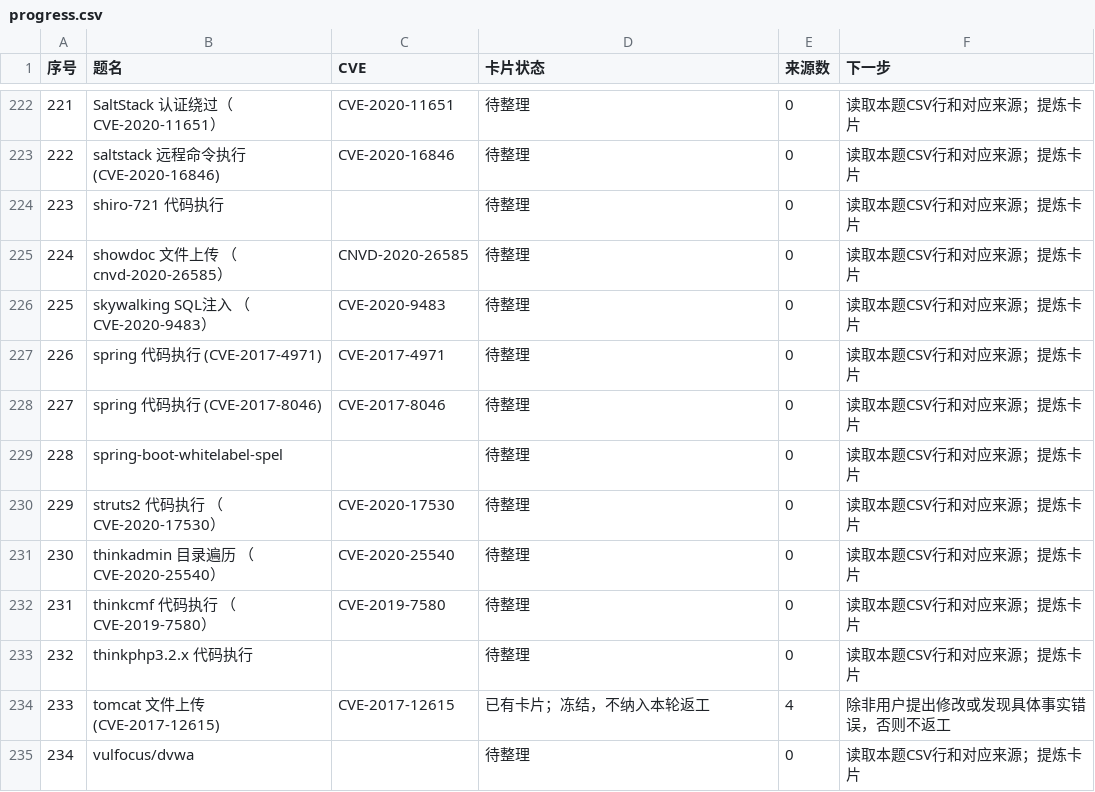
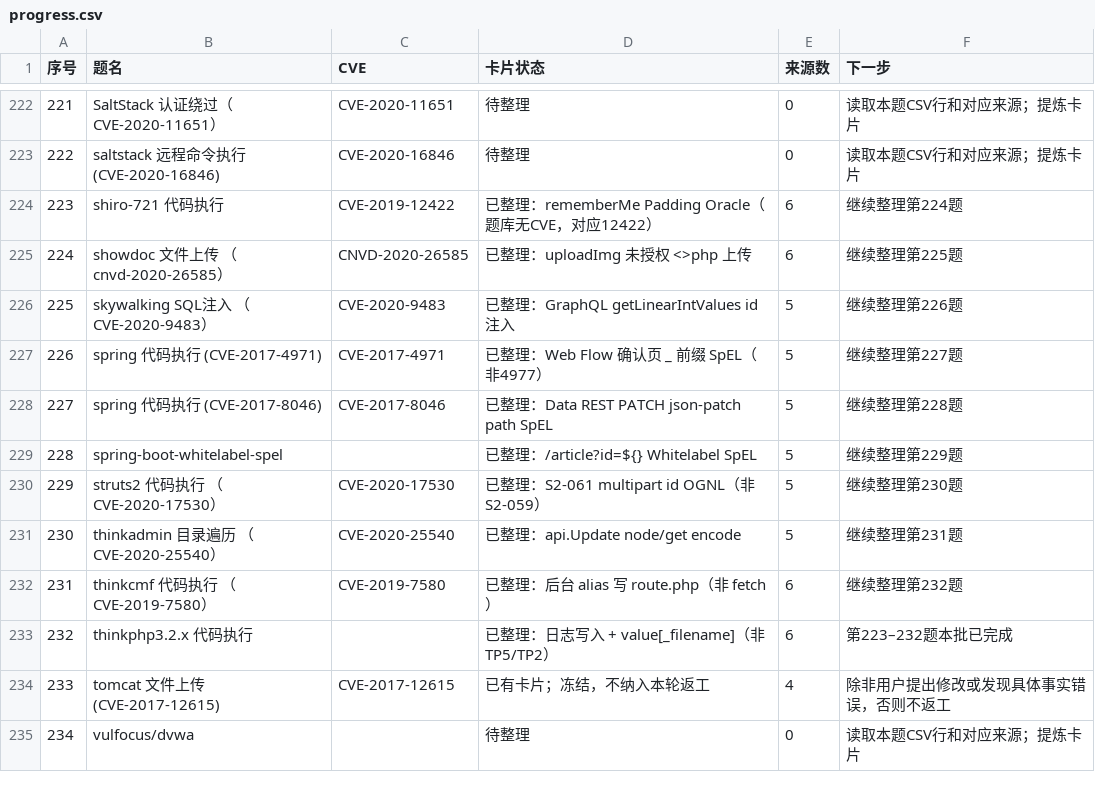
Before and after one commit to 4evour/ctfbachang, a CSV file: batches/progress.csv, drawn as a sheet; only a part is shown, gaps mark what is left out.

```diff
--- a/batches/progress.csv
+++ b/batches/progress.csv
@@ -223,12 +223,12 @@
 222,saltstack 远程命令执行 (CVE-2020-16846),CVE-2020-16846,待整理,0,读取本题CSV行和对应来源；提炼卡片
-223,shiro-721 代码执行,,待整理,0,读取本题CSV行和对应来源；提炼卡片
-224,showdoc 文件上传 （cnvd-2020-26585）,CNVD-2020-26585,待整理,0,读取本题CSV行和对应来源；提炼卡片
-225,skywalking SQL注入 （CVE-2020-9483）,CVE-2020-9483,待整理,0,读取本题CSV行和对应来源；提炼卡片
-226,spring 代码执行 (CVE-2017-4971),CVE-2017-4971,待整理,0,读取本题CSV行和对应来源；提炼卡片
-227,spring 代码执行 (CVE-2017-8046),CVE-2017-8046,待整理,0,读取本题CSV行和对应来源；提炼卡片
-228,spring-boot-whitelabel-spel,,待整理,0,读取本题CSV行和对应来源；提炼卡片
-229,struts2 代码执行 （CVE-2020-17530）,CVE-2020-17530,待整理,0,读取本题CSV行和对应来源；提炼卡片
-230,thinkadmin 目录遍历 （CVE-2020-25540）,CVE-2020-25540,待整理,0,读取本题CSV行和对应来源；提炼卡片
-231,thinkcmf 代码执行 （CVE-2019-7580）,CVE-2019-7580,待整理,0,读取本题CSV行和对应来源；提炼卡片
-232,thinkphp3.2.x 代码执行,,待整理,0,读取本题CSV行和对应来源；提炼卡片
+223,shiro-721 代码执行,CVE-2019-12422,已整理：rememberMe Padding Oracle（题库无CVE，对应12422）,6,继续整理第224题
+224,showdoc 文件上传 （cnvd-2020-26585）,CNVD-2020-26585,已整理：uploadImg 未授权 <>php 上传,6,继续整理第225题
+225,skywalking SQL注入 （CVE-2020-9483）,CVE-2020-9483,已整理：GraphQL getLinearIntValues id 注入,5,继续整理第226题
+226,spring 代码执行 (CVE-2017-4971),CVE-2017-4971,已整理：Web Flow 确认页 _ 前缀 SpEL（非4977）,5,继续整理第227题
+227,spring 代码执行 (CVE-2017-8046),CVE-2017-8046,已整理：Data REST PATCH json-patch path SpEL,5,继续整理第228题
+228,spring-boot-whitelabel-spel,,已整理：/article?id=${} Whitelabel SpEL,5,继续整理第229题
+229,struts2 代码执行 （CVE-2020-17530）,CVE-2020-17530,已整理：S2-061 multipart id OGNL（非S2-059）,5,继续整理第230题
+230,thinkadmin 目录遍历 （CVE-2020-25540）,CVE-2020-25540,已整理：api.Update node/get encode,5,继续整理第231题
+231,thinkcmf 代码执行 （CVE-2019-7580）,CVE-2019-7580,已整理：后台 alias 写 route.php（非 fetch）,6,继续整理第232题
+232,thinkphp3.2.x 代码执行,,已整理：日志写入 + value[_filename]（非TP5/TP2）,6,第223–232题本批已完成
 233,tomcat 文件上传 (CVE-2017-12615),CVE-2017-12615,已有卡片；冻结，不纳入本轮返工,4,除非用户提出修改或发现具体事实错误，否则不返工
```
Also changed, not shown: index.csv, 21 other files.
